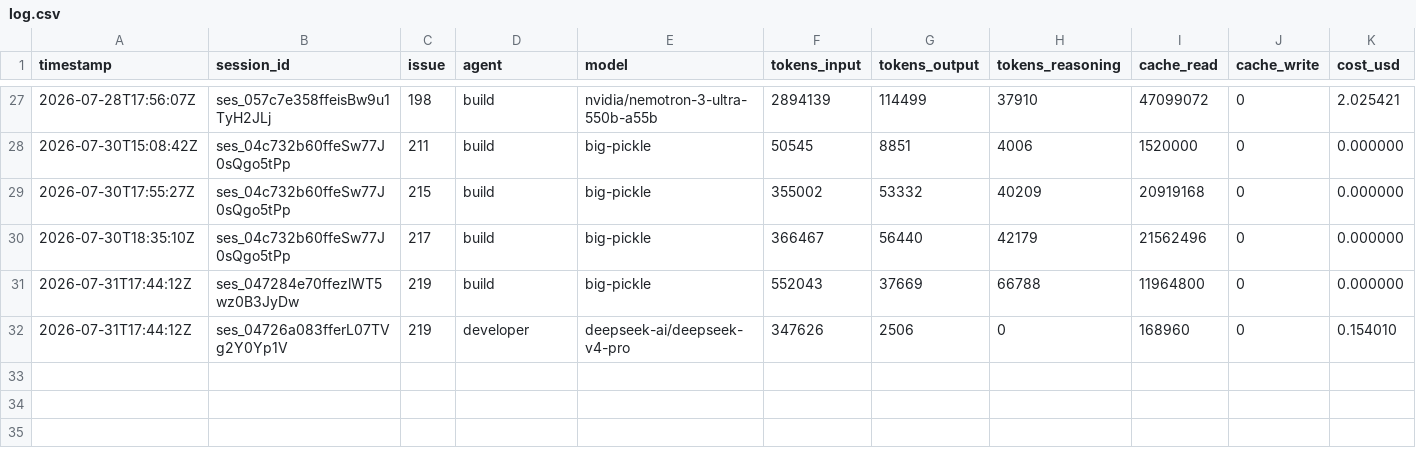
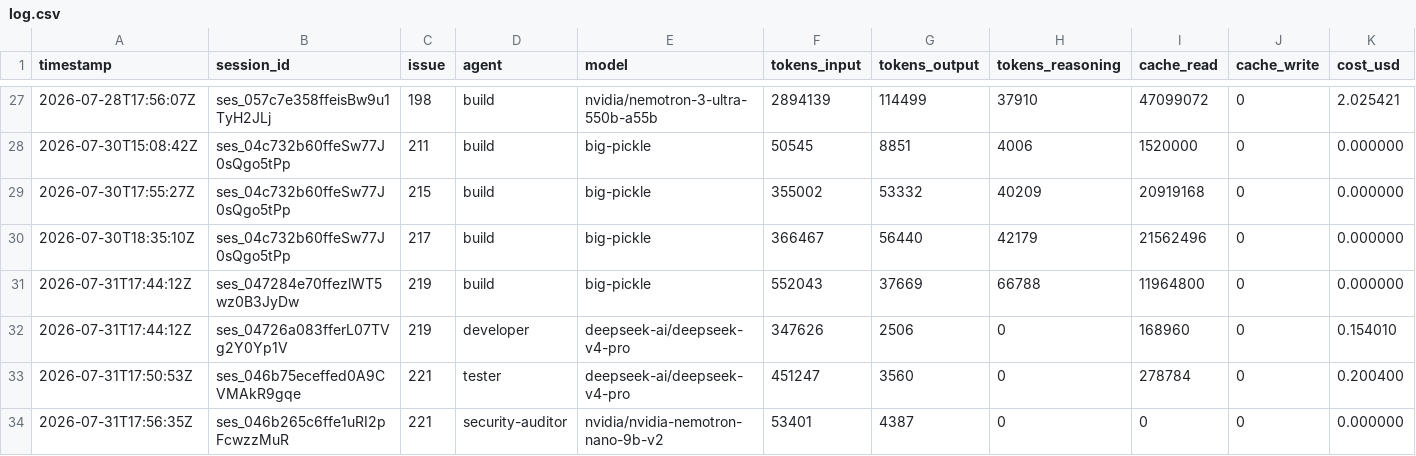
Before and after one commit to nmwael/subvocal, a CSV file: .aifinops/log.csv, drawn as a sheet; only a part is shown, gaps mark what is left out; rows hold the shown columns only; the diff names each change by its address in the sheet, - before the commit and + after, or states it on an @@ line.

Commit message:
chore: doc: add dated journal entry to ai-ops article on subagent finops fix

```diff
--- a/.aifinops/log.csv
+++ b/.aifinops/log.csv
+row 33: 2026-07-31T17:50:53Z | ses_046b75eceffed0A9CVMAkR9gqe | 221 | tester | deepseek-ai/deepseek-v4-pro | 451247 | 3560 | 0 | 278784 | 0 | 0.200400
+row 34: 2026-07-31T17:56:35Z | ses_046b265c6ffe1uRI2pFcwzzMuR | 221 | security-auditor | nvidia/nvidia-nemotron-nano-9b-v2 | 53401 | 4387 | 0 | 0 | 0 | 0.000000
```
Also changed, not shown: 1 other file.
